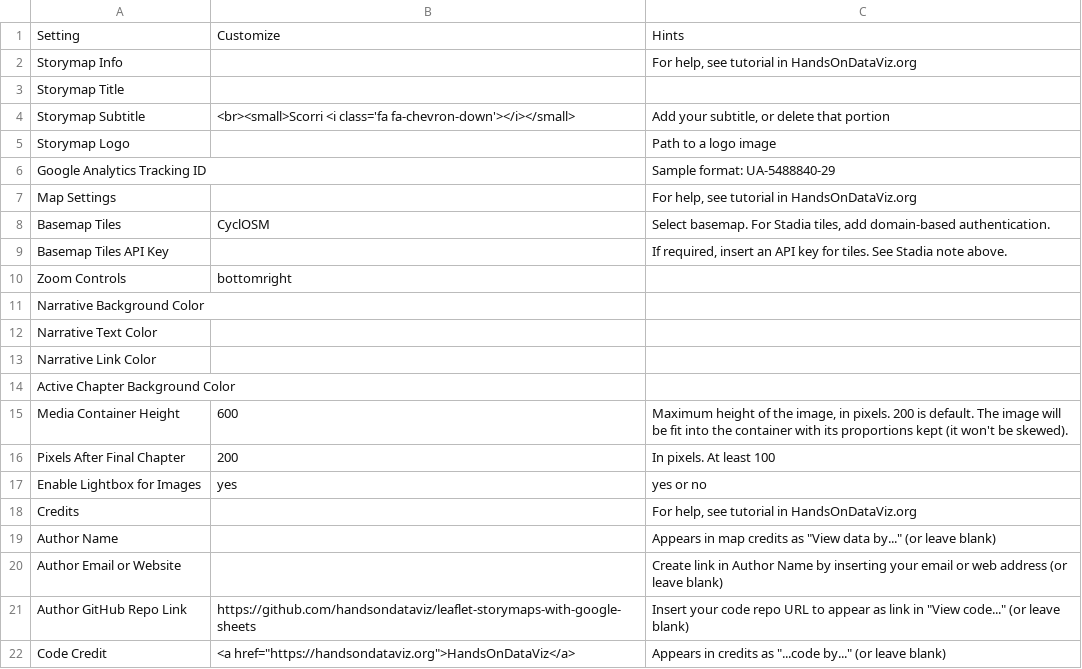
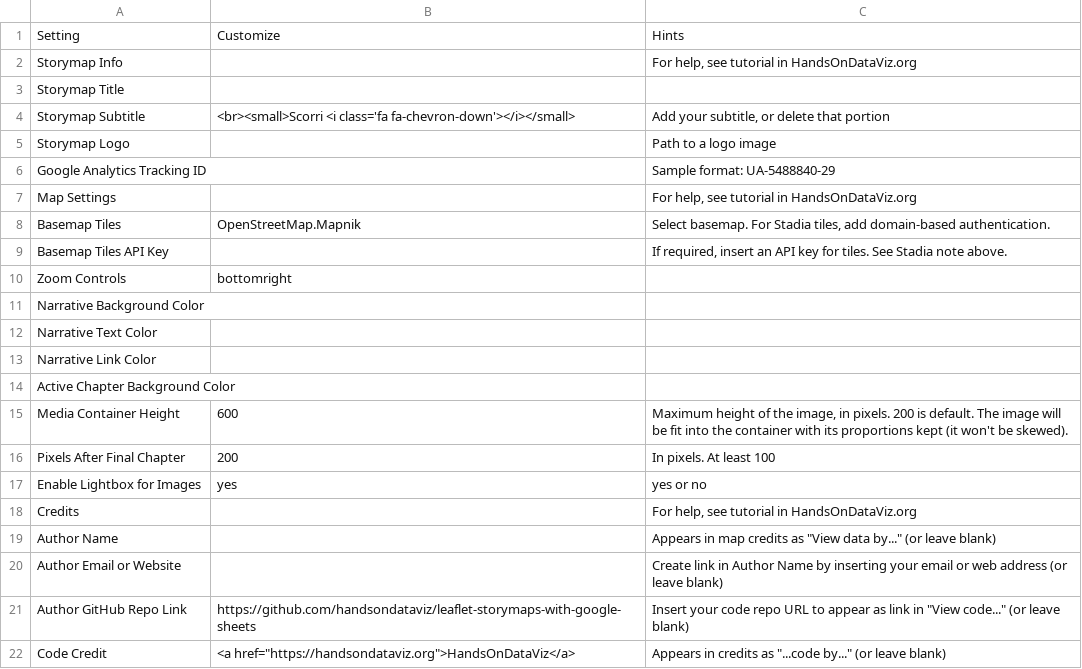
Before and after one commit to Barl75/TestLLS, a CSV file: csv/Options.csv, drawn as a sheet.

Commit message:
Update Options.csv

```diff
--- a/csv/Options.csv
+++ b/csv/Options.csv
@@ -7,3 +7,3 @@ Google Analytics Tracking ID,,Sample format: UA-5488840-29
 Map Settings,,"For help, see tutorial in HandsOnDataViz.org"
-Basemap Tiles,CyclOSM,"Select basemap. For Stadia tiles, add domain-based authentication."
+Basemap Tiles,OpenStreetMap.Mapnik,"Select basemap. For Stadia tiles, add domain-based authentication."
 Basemap Tiles API Key,,"If required, insert an API key for tiles. See Stadia note above."
```
